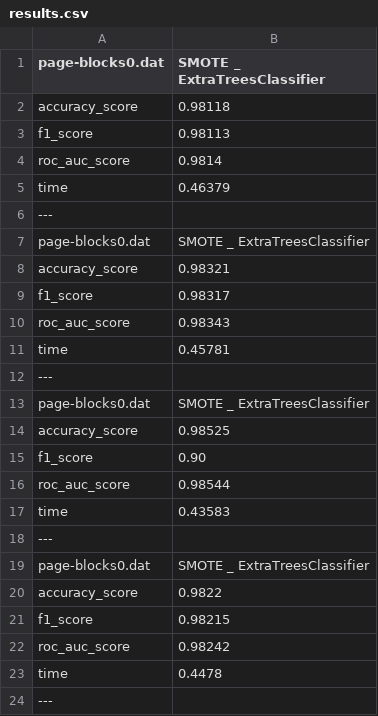
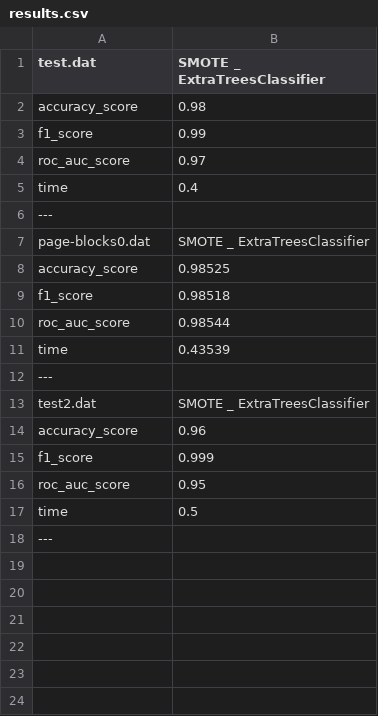
Before and after one commit to PedroVieira1160634/automated-imbalanced-classification, a CSV file: project/output/results.csv, drawn as a sheet.

```diff
--- a/project/output/results.csv
+++ b/project/output/results.csv
@@ -1,12 +1,6 @@
-page-blocks0.dat,SMOTE _ ExtraTreesClassifier
-accuracy_score,0.98118
-f1_score,0.98113
-roc_auc_score,0.9814
-time,0.46379
----
-page-blocks0.dat,SMOTE _ ExtraTreesClassifier
-accuracy_score,0.98321
-f1_score,0.98317
-roc_auc_score,0.98343
-time,0.45781
+test.dat,SMOTE _ ExtraTreesClassifier
+accuracy_score,0.98
+f1_score,0.99
+roc_auc_score,0.97
+time,0.4
 ---
@@ -14,11 +8,11 @@ page-blocks0.dat,SMOTE _ ExtraTreesClassifier
 accuracy_score,0.98525
-f1_score,0.90
+f1_score,0.98518
 roc_auc_score,0.98544
-time,0.43583
+time,0.43539
 ---
-page-blocks0.dat,SMOTE _ ExtraTreesClassifier
-accuracy_score,0.9822
-f1_score,0.98215
-roc_auc_score,0.98242
-time,0.4478
+test2.dat,SMOTE _ ExtraTreesClassifier
+accuracy_score,0.96
+f1_score,0.999
+roc_auc_score,0.95
+time,0.5
 ---
```
Also changed, not shown: 2 other files.
